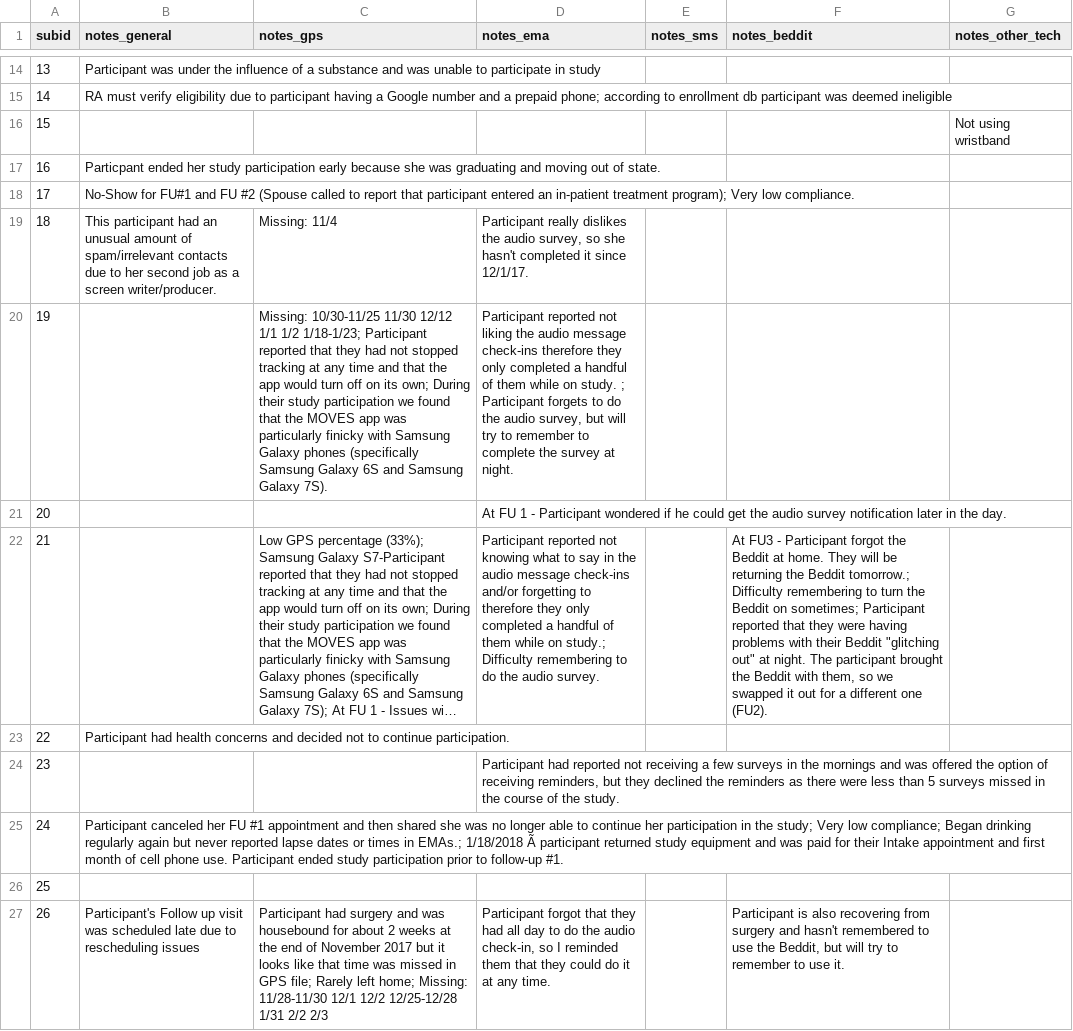
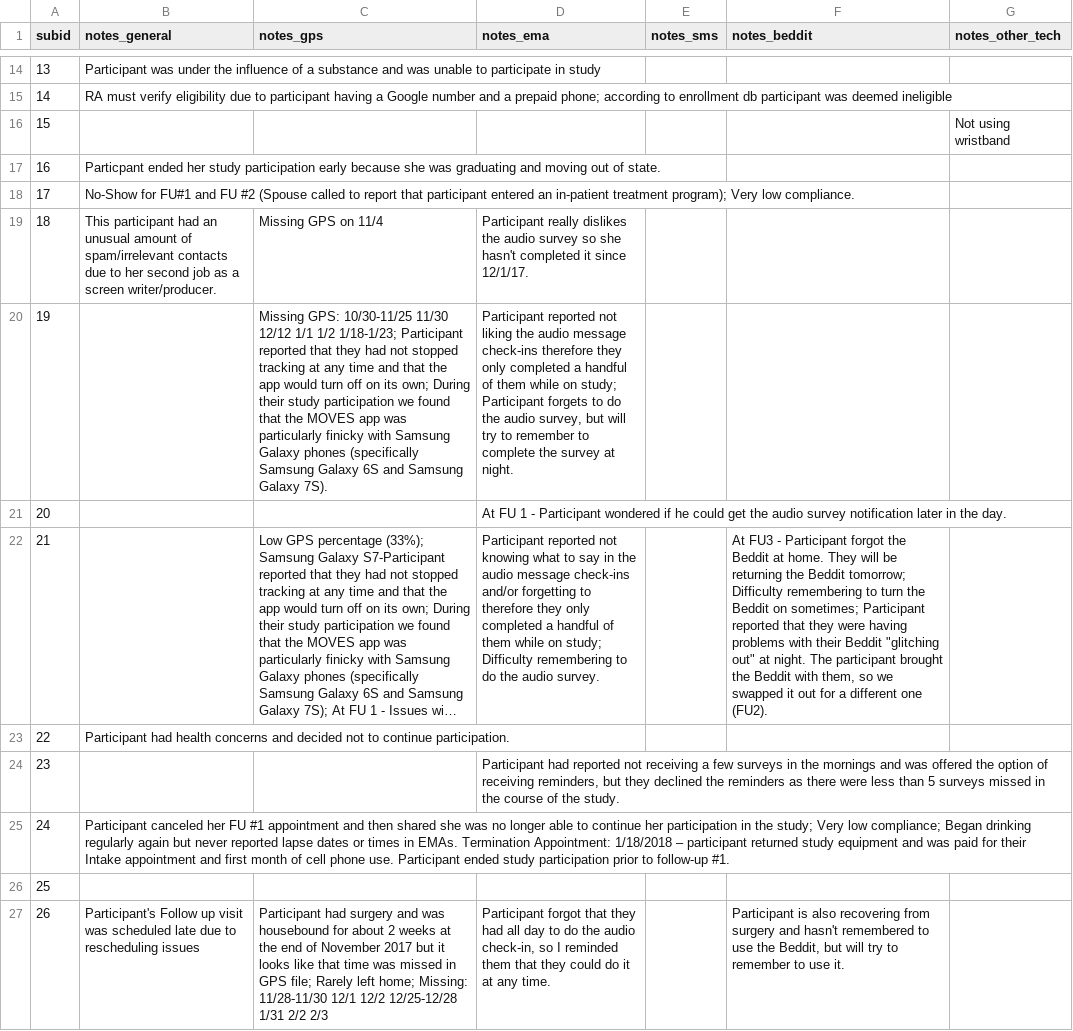
Before and after one commit to seschneck/risk_archive_2023_1121, a CSV file: shared/notes/raw_notes.csv, drawn as a sheet; only a part is shown, gaps mark what is left out; long unchanged cells end in …; the diff covers the shown part only; the diff names each change by its address in the sheet, - before the commit and + after, or states it on an @@ line.

Commit message:
updates notes for first 50 subids and cross checks with data logs

```diff
--- a/shared/notes/raw_notes.csv
+++ b/shared/notes/raw_notes.csv
-C19 (notes_gps): Missing: 11/4
+C19 (notes_gps): Missing GPS on 11/4
-D19 (notes_ema): …the audio survey, so she…
+D19 (notes_ema): …the audio survey so she…
-C20 (notes_gps): Missing: 10/30-11/25 11/30…
+C20 (notes_gps): Missing GPS: 10/30-11/25 11/30…
-D20 (notes_ema): …while on study. ; Participant forgets…
+D20 (notes_ema): …while on study; Participant forgets…
-D22 (notes_ema): …while on study.; Difficulty remembering…
+D22 (notes_ema): …while on study; Difficulty remembering…
-F22 (notes_beddit): …the Beddit tomorrow.; Difficulty remembering…
+F22 (notes_beddit): …the Beddit tomorrow; Difficulty remembering…
-B25 (notes_general): …times in EMAs.; 1/18/2018 Ã participant returned…
+B25 (notes_general): …times in EMAs. Termination Appointment: 1/18/2018 – participant returned…
```
Also changed, not shown: 69 edited cells elsewhere in this file, 3 other files.
